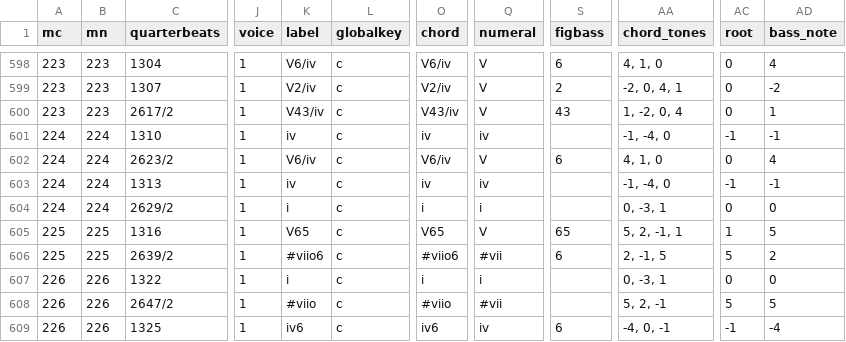
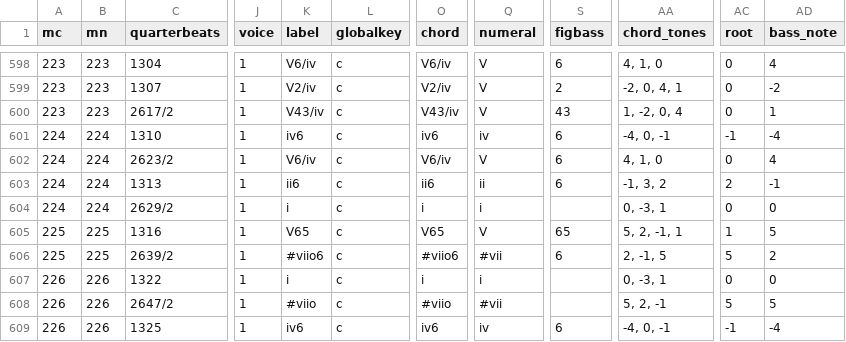
Before and after one commit to DCMLab/mendelssohn_quartets, a TSV file: harmonies/01op12d.harmonies.tsv, drawn as a sheet; only a part is shown, gaps mark what is left out; the diff names each change by its address in the sheet, - before the commit and + after, or states it on an @@ line.

```diff
--- a/harmonies/01op12d.harmonies.tsv
+++ b/harmonies/01op12d.harmonies.tsv
-K601 (label): iv
+K601 (label): iv6
-O601 (chord): iv
+O601 (chord): iv6
-S601 (figbass): (empty)
+S601 (figbass): 6
-AA601 (chord_tones): -1, -4, 0
+AA601 (chord_tones): -4, 0, -1
-AD601 (bass_note): -1
+AD601 (bass_note): -4
-K603 (label): iv
+K603 (label): ii6
-O603 (chord): iv
+O603 (chord): ii6
-Q603 (numeral): iv
+Q603 (numeral): ii
-S603 (figbass): (empty)
+S603 (figbass): 6
-AA603 (chord_tones): -1, -4, 0
+AA603 (chord_tones): -1, 3, 2
-AC603 (root): -1
+AC603 (root): 2
```
Also changed, not shown: reviewed/01op12d_reviewed.tsv, 4 other files.
